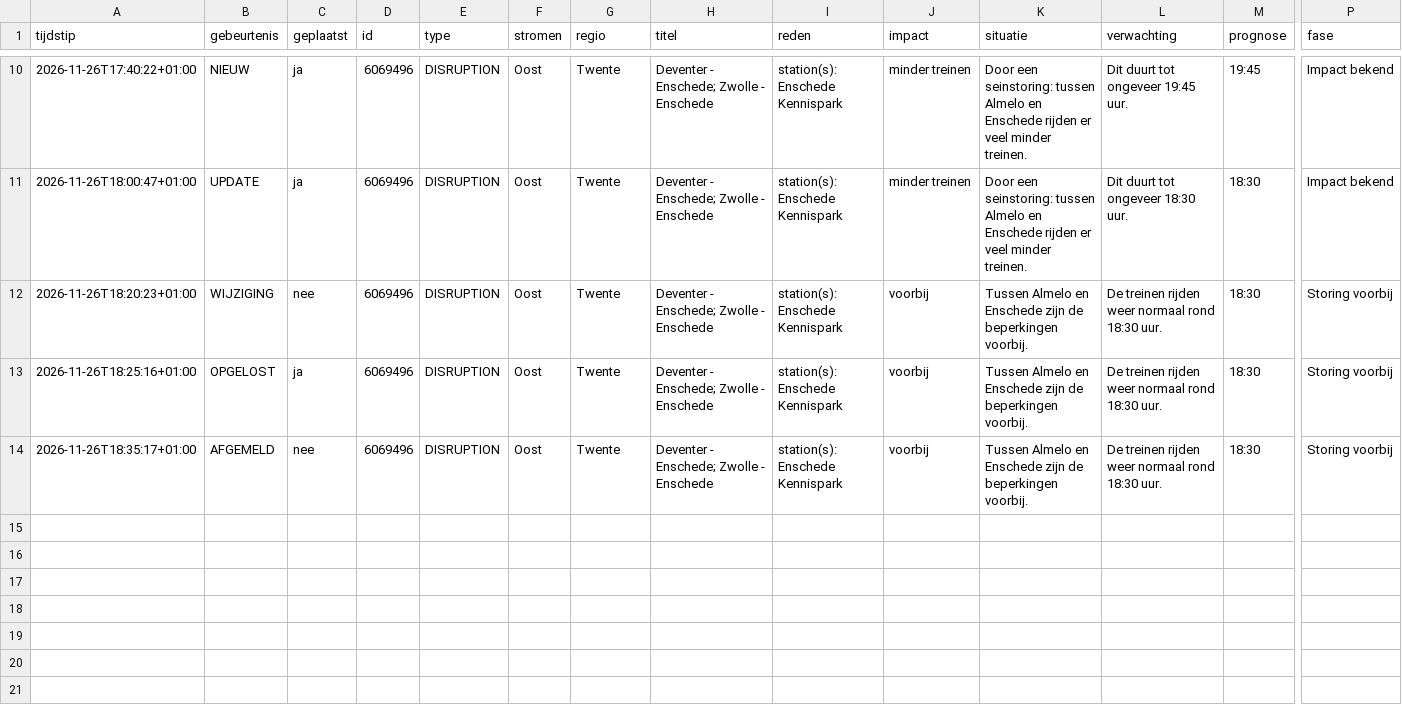
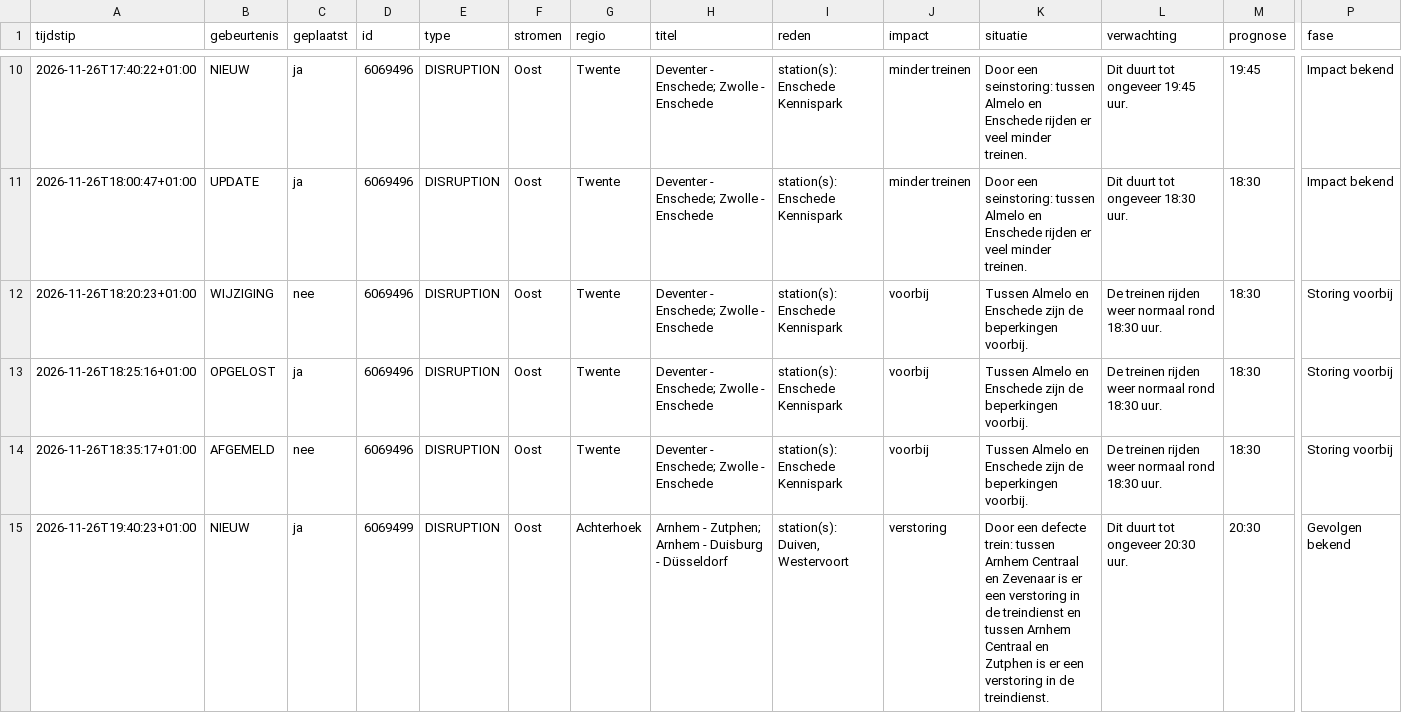
Before and after one commit to ongepland/storingsalert-noord, a CSV file: data/logboek.csv, drawn as a sheet; only a part is shown, gaps mark what is left out; rows hold the shown columns only; the diff names each change by its address in the sheet, - before the commit and + after, or states it on an @@ line.

```diff
--- a/data/logboek.csv
+++ b/data/logboek.csv
+row 15: 2026-11-26T19:40:23+01:00 | NIEUW | ja | 6069499 | DISRUPTION | Oost | Achterhoek | Arnhem - Zutphen; Arnhem - Duisburg - Düsseldorf | station(s): Duiven, Westervoort | verstoring | Door een defecte trein: tussen Arnhem Centraal en Zevenaar is er een verstoring in de treindienst en tussen Arnhem Centraal en Zutphen is er een verstoring in de treindienst. | Dit duurt tot ongeveer 20:30 uur. | 20:30 | Gevolgen bekend
```
Also changed, not shown: 1 other file.
